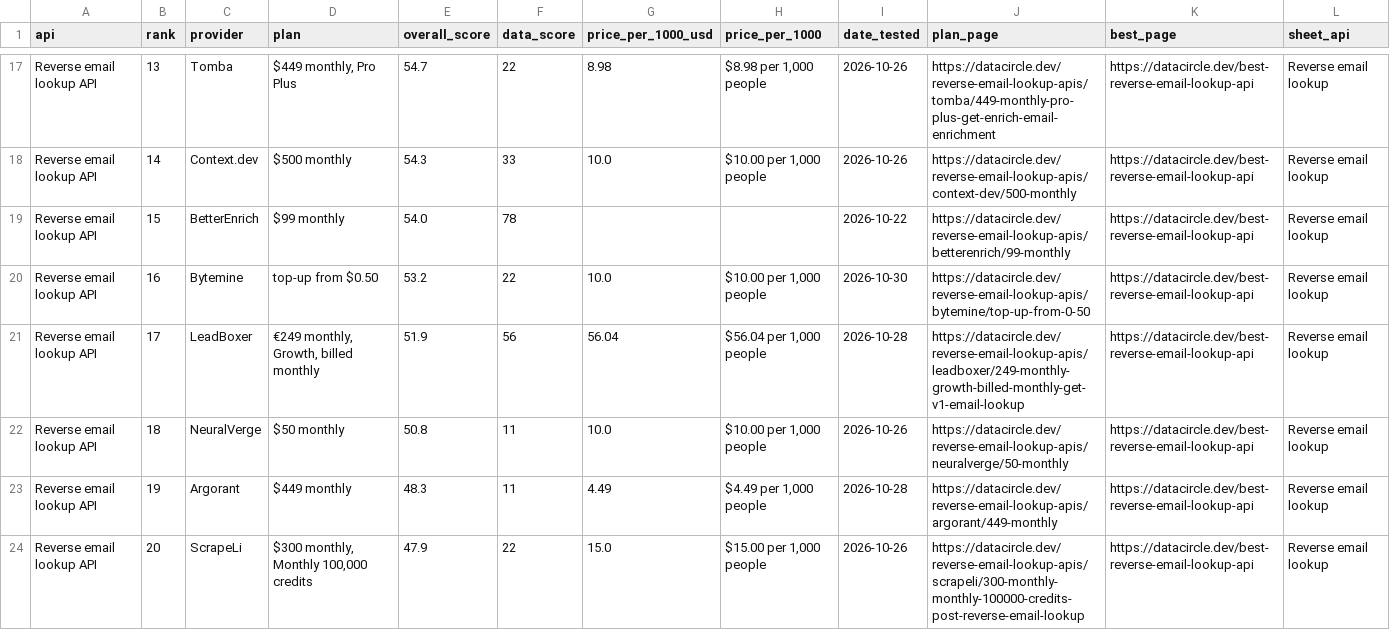
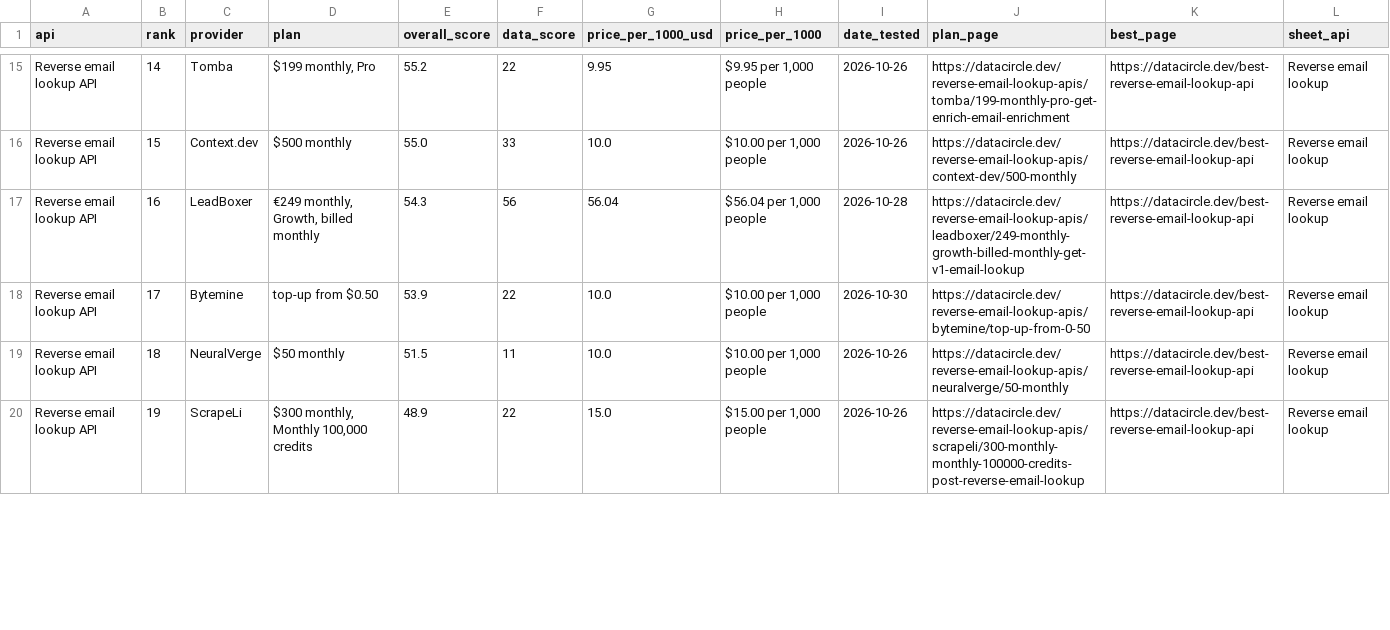
Before and after one commit to waynehamadi/best-reverse-email-lookup-api, a CSV file: results.csv, drawn as a sheet; only a part is shown, gaps mark what is left out; removed rows and columns are numbered as before the commit, all else as after; the diff covers the shown part only; the diff names each change by its address in the sheet, - before the commit and + after, or states it on an @@ line.

Commit message:
Benchmark results from datacircle.dev

```diff
--- a/results.csv
+++ b/results.csv
-B15 (rank): 13
+B15 (rank): 14
-D15 (plan): $449 monthly, Pro Plus
+D15 (plan): $199 monthly, Pro
-E15 (overall_score): 54.7
+E15 (overall_score): 55.2
-G15 (price_per_1000_usd): 8.98
+G15 (price_per_1000_usd): 9.95
-H15 (price_per_1000): $8.98 per 1,000 people
+H15 (price_per_1000): $9.95 per 1,000 people
-J15 (plan_page): https://datacircle.dev/reverse-email-lookup-apis/tomba/449-monthly-pro-plus-get-enrich-email-enrichment
+J15 (plan_page): https://datacircle.dev/reverse-email-lookup-apis/tomba/199-monthly-pro-get-enrich-email-enrichment
-B16 (rank): 14
+B16 (rank): 15
-E16 (overall_score): 54.3
+E16 (overall_score): 55.0
-B17 (rank): 15
+B17 (rank): 16
-C17 (provider): BetterEnrich
+C17 (provider): LeadBoxer
-D17 (plan): $99 monthly
+D17 (plan): €249 monthly, Growth, billed monthly
-E17 (overall_score): 54.0
+E17 (overall_score): 54.3
-F17 (data_score): 78
+F17 (data_score): 56
-G17 (price_per_1000_usd): (empty)
+G17 (price_per_1000_usd): 56.04
-H17 (price_per_1000): (empty)
+H17 (price_per_1000): $56.04 per 1,000 people
-I17 (date_tested): 2026-10-22
+I17 (date_tested): 2026-10-28
-J17 (plan_page): https://datacircle.dev/reverse-email-lookup-apis/betterenrich/99-monthly
+J17 (plan_page): https://datacircle.dev/reverse-email-lookup-apis/leadboxer/249-monthly-growth-billed-monthly-get-v1-email-lookup
-B18 (rank): 16
+B18 (rank): 17
-E18 (overall_score): 53.2
+E18 (overall_score): 53.9
-row 21: Reverse email lookup API | 17 | LeadBoxer | €249 monthly, Growth, billed monthly | 51.9 | 56 | 56.04 | $56.04 per 1,000 people | 2026-10-28 | https://datacircle.dev/reverse-email-lookup-apis/leadboxer/249-monthly-growth-billed-monthly-get-v1-email-lookup | https://datacircle.dev/best-reverse-email-lookup-api | Reverse email lookup
-E19 (overall_score): 50.8
+E19 (overall_score): 51.5
-row 23: Reverse email lookup API | 19 | Argorant | $449 monthly | 48.3 | 11 | 4.49 | $4.49 per 1,000 people | 2026-10-28 | https://datacircle.dev/reverse-email-lookup-apis/argorant/449-monthly | https://datacircle.dev/best-reverse-email-lookup-api | Reverse email lookup
-B20 (rank): 20
+B20 (rank): 19
-E20 (overall_score): 47.9
+E20 (overall_score): 48.9
```
Also changed, not shown: 4 added rows, 5 removed rows and 37 edited cells elsewhere in this file, 1 other file.
